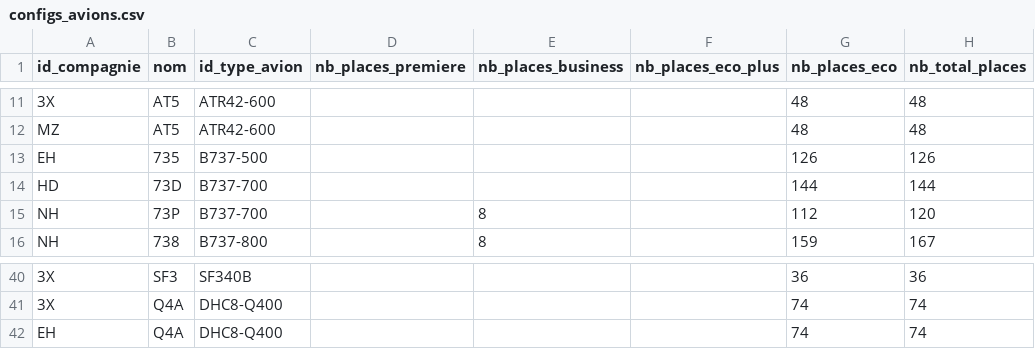
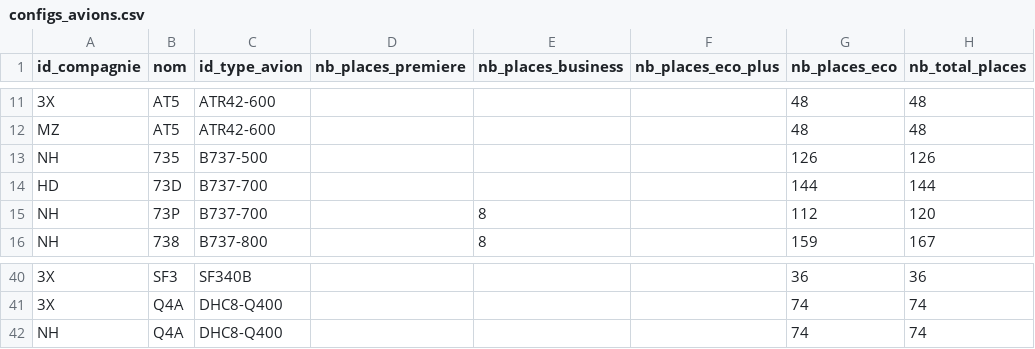
Before and after one commit to Resavion/Projet-Info, a CSV file: bdd/data/configs_avions.csv, drawn as a sheet; only a part is shown, gaps mark what is left out; the diff names each change by its address in the sheet, - before the commit and + after, or states it on an @@ line.

```diff
--- a/bdd/data/configs_avions.csv
+++ b/bdd/data/configs_avions.csv
-A13 (id_compagnie): EH
+A13 (id_compagnie): NH
-A42 (id_compagnie): EH
+A42 (id_compagnie): NH
```
Also changed, not shown: bdd/data/avions.csv, bdd/data/horaires.csv, 2 other files.
